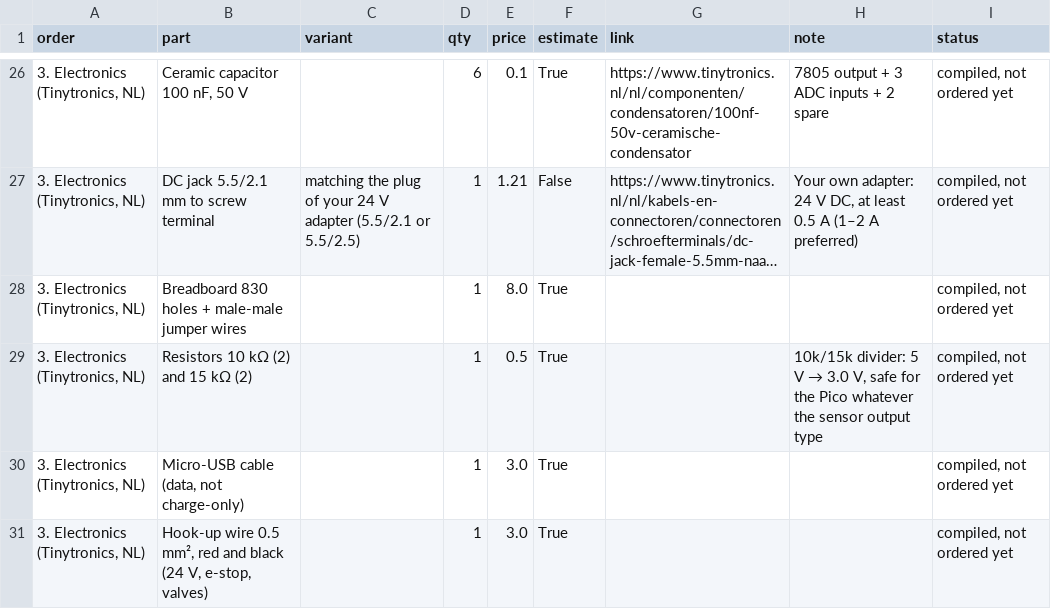
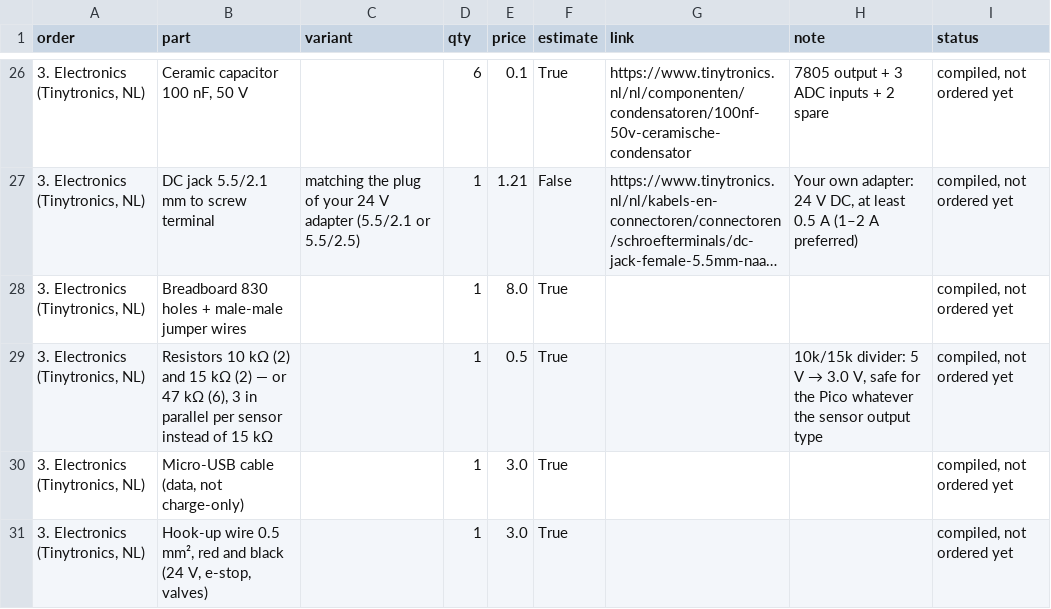
Before and after one commit to xtenone/pneumatic-arm, a CSV file: test1/docs/bom.csv, drawn as a sheet; only a part is shown, gaps mark what is left out; long unchanged cells end in ….

```diff
--- a/test1/docs/bom.csv
+++ b/test1/docs/bom.csv
@@ -28,3 +28,3 @@ order,part,variant,qty,price,estimate,link,note,status
 "3. Electronics (Tinytronics, NL)",Breadboard 830 holes + male-male jumper wires,,1,8.0,True,,,"compiled, not ordered yet"
-"3. Electronics (Tinytronics, NL)",Resistors 10 kΩ (2) and 15 kΩ (2),,1,0.5,True,,"10k/15k divider: 5 V → 3.0 V, safe for the Pico whatever the sensor output type","compiled, not ordered yet"
+"3. Electronics (Tinytronics, NL)","Resistors 10 kΩ (2) and 15 kΩ (2) — or 47 kΩ (6), 3 in parallel per sensor instead of 15 kΩ",,1,0.5,True,,"10k/15k divider: 5 V → 3.0 V, safe for the Pico whatever the sensor output type","compiled, not ordered yet"
 "3. Electronics (Tinytronics, NL)","Micro-USB cable (data, not charge-only)",,1,3.0,True,,,"compiled, not ordered yet"
```
Also changed, not shown: 4 other files.
